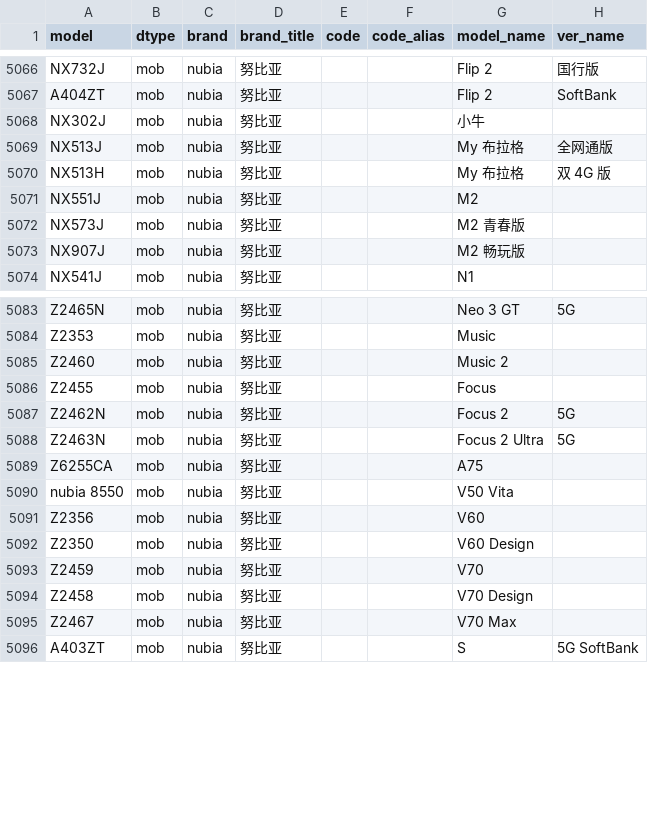
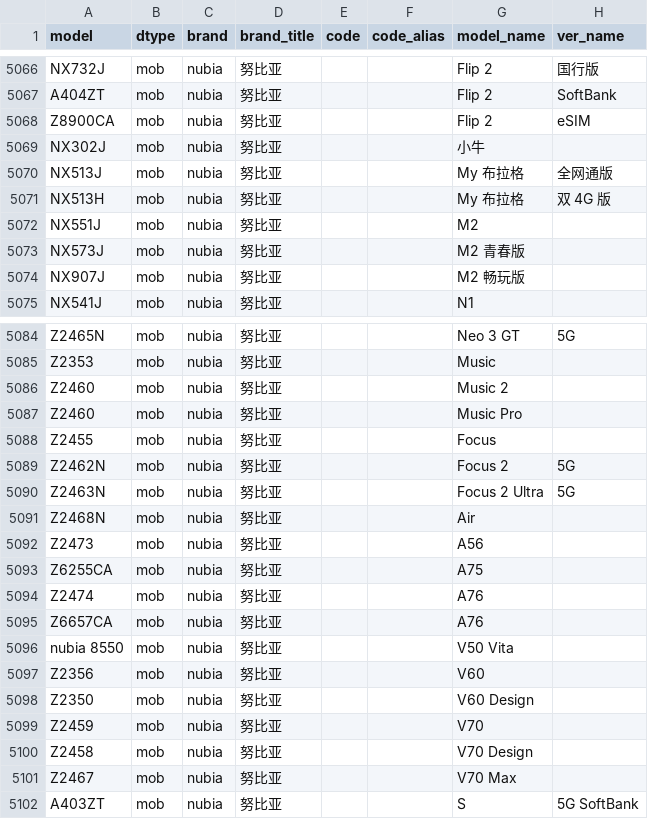
Before and after one commit to ITxiao6666/MobileModels-csv, a CSV file: models.csv, drawn as a sheet; only a part is shown, gaps mark what is left out.

Commit message:
Sync with MobileModels f26456f71ba196fe360ed14dc15c7067a99bc8fe

```diff
--- a/models.csv
+++ b/models.csv
@@ -5067,2 +5067,3 @@ NX732J,mob,nubia,努比亚,,,Flip 2,国行版
 A404ZT,mob,nubia,努比亚,,,Flip 2,SoftBank
+Z8900CA,mob,nubia,努比亚,,,Flip 2,eSIM
 NX302J,mob,nubia,努比亚,,,小牛,
@@ -5085,2 +5086,3 @@ Z2353,mob,nubia,努比亚,,,Music,
 Z2460,mob,nubia,努比亚,,,Music 2,
+Z2460,mob,nubia,努比亚,,,Music Pro,
 Z2455,mob,nubia,努比亚,,,Focus,
@@ -5088,3 +5090,7 @@ Z2462N,mob,nubia,努比亚,,,Focus 2,5G
 Z2463N,mob,nubia,努比亚,,,Focus 2 Ultra,5G
+Z2468N,mob,nubia,努比亚,,,Air,
+Z2473,mob,nubia,努比亚,,,A56,
 Z6255CA,mob,nubia,努比亚,,,A75,
+Z2474,mob,nubia,努比亚,,,A76,
+Z6657CA,mob,nubia,努比亚,,,A76,
 nubia 8550,mob,nubia,努比亚,,,V50 Vita,
```
Also changed, not shown: 1 other file.
